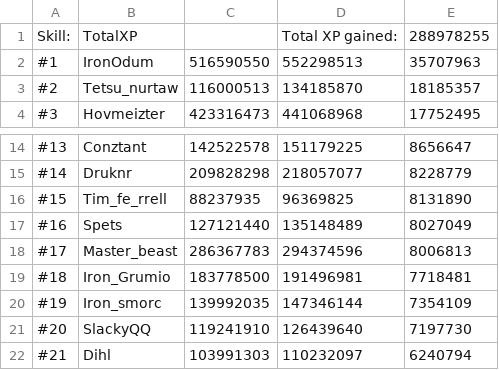
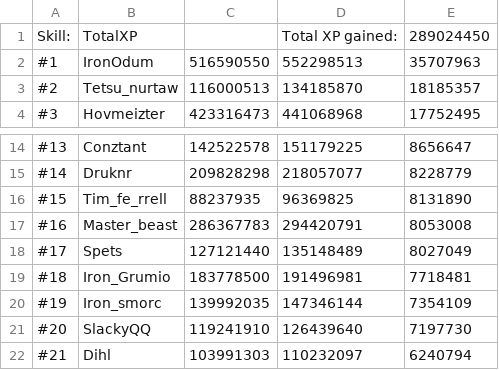
Before and after one commit to FloydvanHassel/SoloHelmsLogs, a CSV file: totalOutput.csv, drawn as a sheet; only a part is shown, gaps mark what is left out.

```diff
--- a/totalOutput.csv
+++ b/totalOutput.csv
@@ -1,2 +1,2 @@
-Skill:,TotalXP,,Total XP gained:,288978255
+Skill:,TotalXP,,Total XP gained:,289024450
 #1,IronOdum,516590550,552298513,35707963
@@ -16,4 +16,4 @@ Skill:,TotalXP,,Total XP gained:,288978255
 #15,Tim_fe_rrell,88237935,96369825,8131890
-#16,Spets,127121440,135148489,8027049
-#17,Master_beast,286367783,294374596,8006813
+#16,Master_beast,286367783,294420791,8053008
+#17,Spets,127121440,135148489,8027049
 #18,Iron_Grumio,183778500,191496981,7718481
```
Also changed, not shown: 43 other files.
